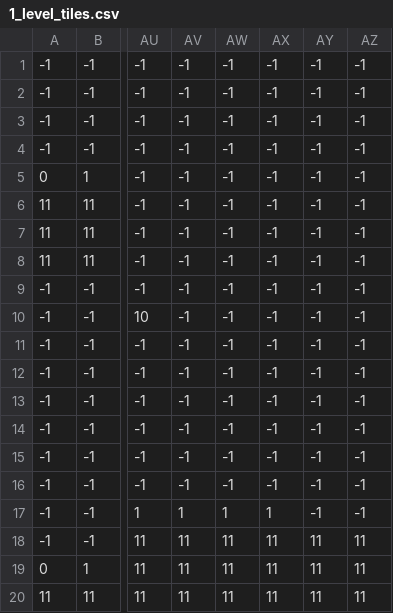
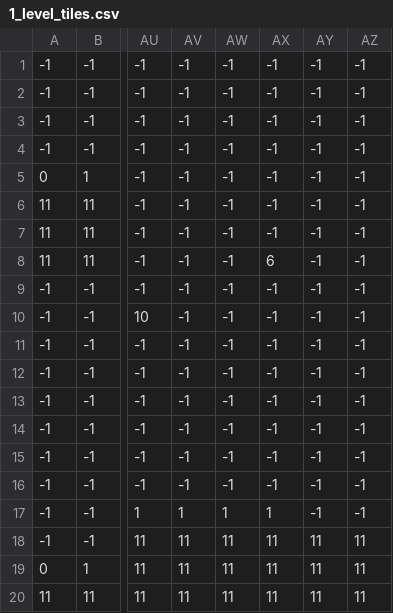
Before and after one commit to domozhakova-valentina/Astral-Runner, a CSV file: levels/1/1_level_tiles.csv, drawn as a sheet; only a part is shown, gaps mark what is left out; the diff names each change by its address in the sheet, - before the commit and + after, or states it on an @@ line.

Commit message:
added 1 type of monsters to the second level

```diff
--- a/levels/1/1_level_tiles.csv
+++ b/levels/1/1_level_tiles.csv
-AX8: -1
+AX8: 6
```
Also changed, not shown: 7 other files.
